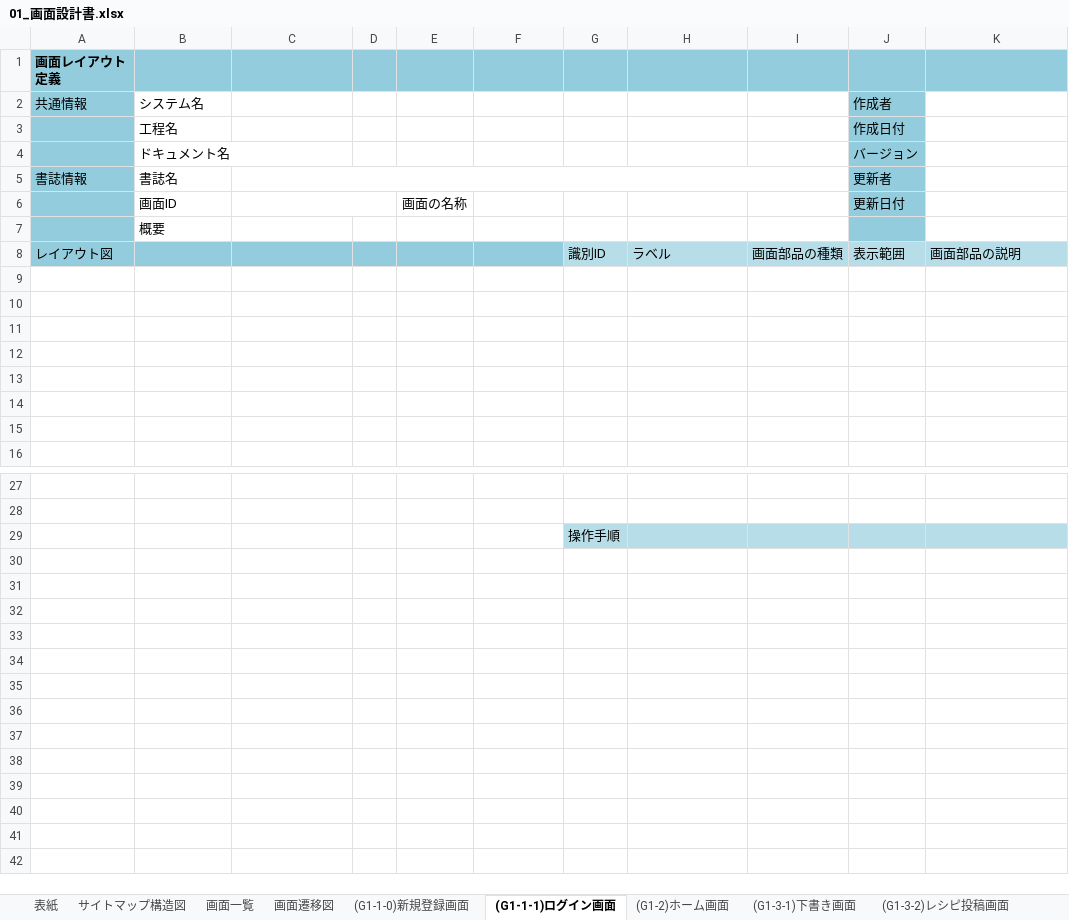
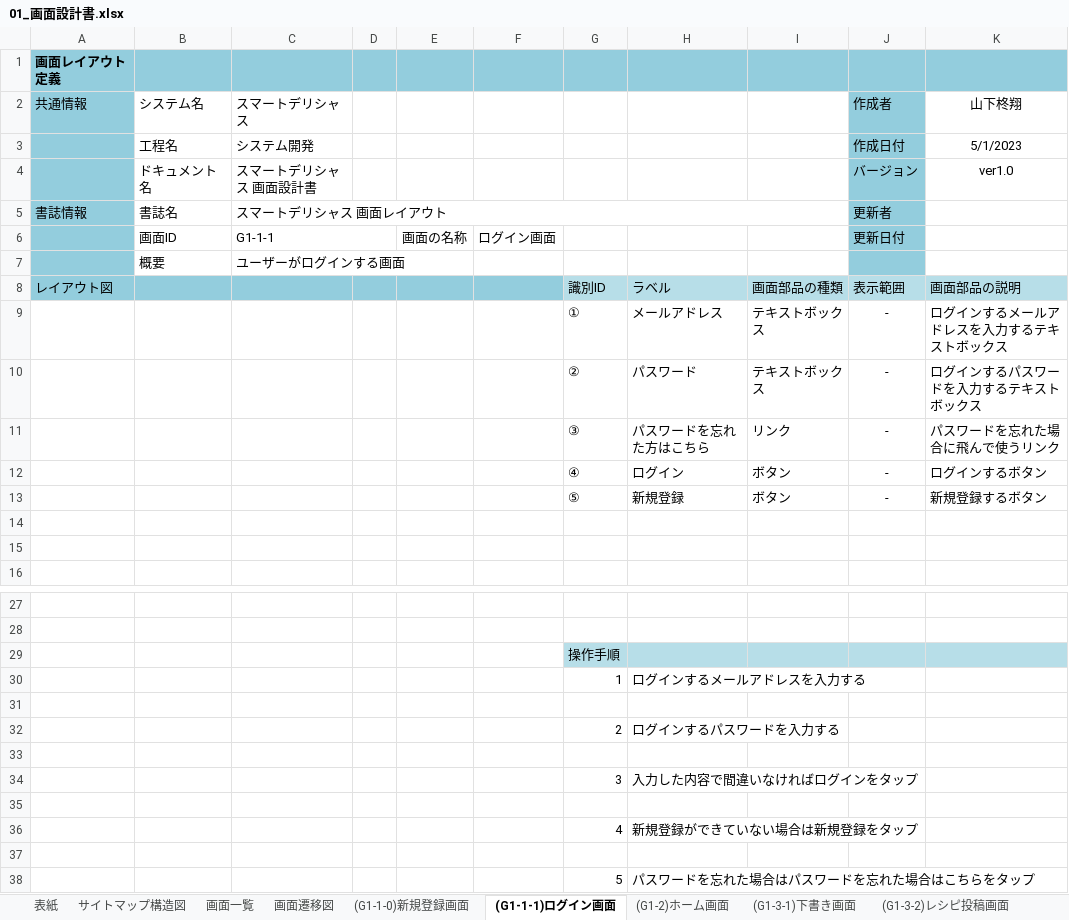
Before and after one commit to shooooooogo/2023Dev3Early, an Excel workbook: 01_画面設計書.xlsx, sheet (G1-1-1)ログイン画面, drawn as a sheet; only a part is shown, gaps mark what is left out; values as stored, in another font and other column widths than the file's, no borders; charts and pictures not drawn; the diff names each change by its address in the sheet, - before the commit and + after, or states it on an @@ line.

Commit message:
新規登録とログイン画面の画面設計
新規登録とログイン画面の画面設計を作りました。

```diff
--- a/01_画面設計書.xlsx (sheet (G1-1-1)ログイン画面)
+++ b/01_画面設計書.xlsx (sheet (G1-1-1)ログイン画面)
-C2: (empty)
+C2: スマートデリシャス
-K2: (empty)
+K2: 山下柊翔
-C3 (スマートデリシャス): (empty)
+C3 (スマートデリシャス): システム開発
-K3 (山下柊翔): (empty)
+K3 (山下柊翔): 5/1/2023
-C4 (スマートデリシャス): (empty)
+C4 (スマートデリシャス): スマートデリシャス 画面設計書
-K4 (山下柊翔): (empty)
+K4 (山下柊翔): ver1.0
-C5 (スマートデリシャス): (empty)
+C5 (スマートデリシャス): スマートデリシャス 画面レイアウト
-C6 (スマートデリシャス): (empty)
+C6 (スマートデリシャス): G1-1-1
-F6: (empty)
+F6: ログイン画面
-C7 (スマートデリシャス): (empty)
+C7 (スマートデリシャス): ユーザーがログインする画面
-row 9: (empty)
+row 9:  |  |  |  |  |  | ① | メールアドレス | テキストボックス | - | ログインするメールアドレスを入力するテキストボックス
-row 10: (empty)
+row 10:  |  |  |  |  |  | ② | パスワード | テキストボックス | - | ログインするパスワードを入力するテキストボックス
-row 11: (empty)
+row 11:  |  |  |  |  |  | ③ | パスワードを忘れた方はこちら | リンク | - | パスワードを忘れた場合に飛んで使うリンク
-row 12: (empty)
+row 12:  |  |  |  |  |  | ④ | ログイン | ボタン | - | ログインするボタン
-row 13: (empty)
+row 13:  |  |  |  |  |  | ⑤ | 新規登録 | ボタン | - | 新規登録するボタン
+row 30:  |  |  |  |  |  | 1 | ログインするメールアドレスを入力する
+row 31: (empty)
+row 32:  |  |  |  |  |  | 2 | ログインするパスワードを入力する
+row 33: (empty)
+row 34:  |  |  |  |  |  | 3 | 入力した内容で間違いなければログインをタップ
+row 35: (empty)
+row 36:  |  |  |  |  |  | 4 | 新規登録ができていない場合は新規登録をタップ
+row 37: (empty)
+row 38:  |  |  |  |  |  | 5 | パスワードを忘れた場合はパスワードを忘れた場合はこちらをタップ
```
Also changed, not shown: sheet (G1-1-0)新規登録画面, charts or pictures.
